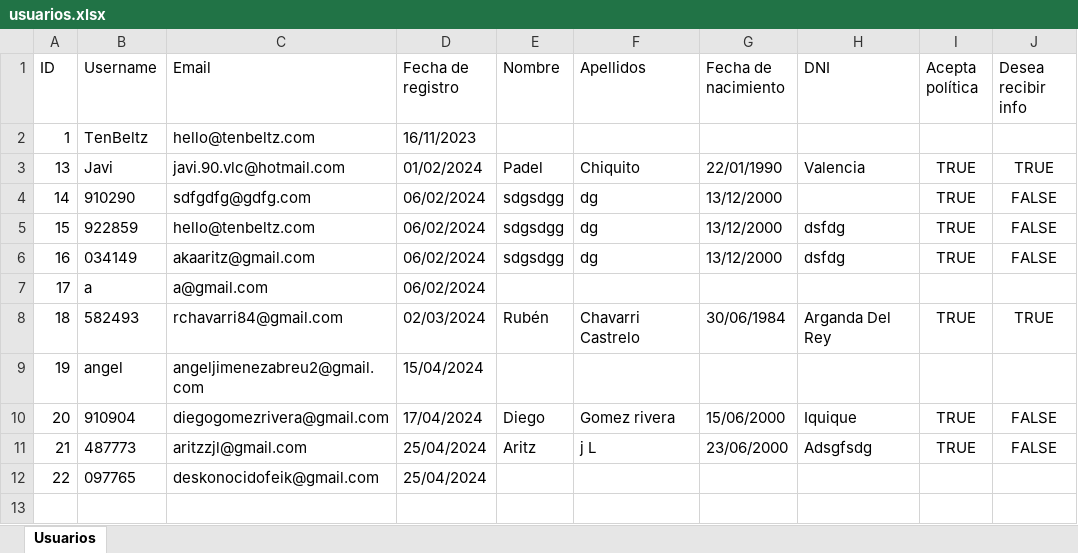
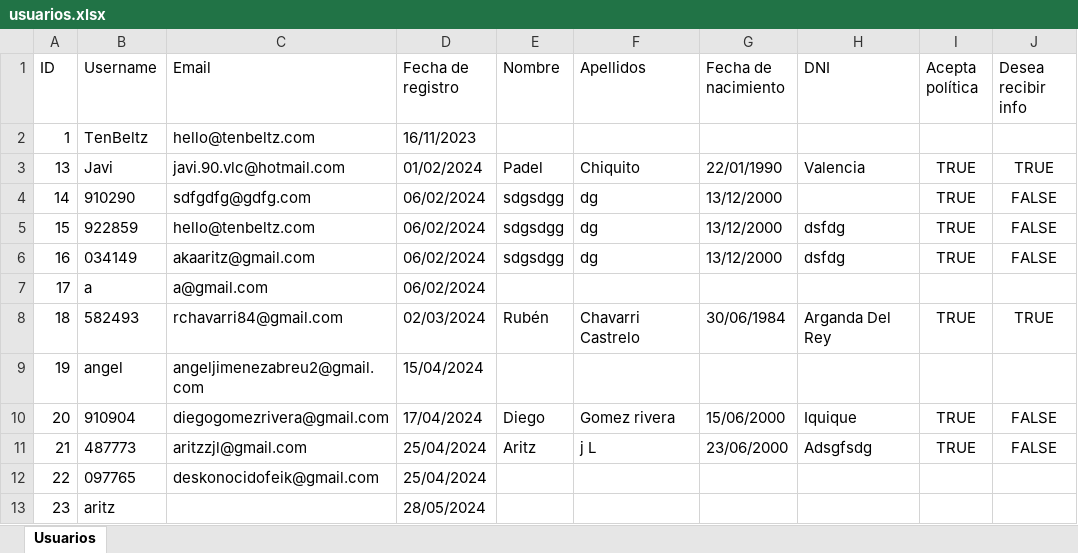
Before and after one commit to aritzjl/PadelChiquito, an Excel workbook: usuarios.xlsx, sheet Usuarios, drawn as a sheet; values as stored, in another font and other column widths than the file's, no borders; the diff names each change by its address in the sheet, - before the commit and + after, or states it on an @@ line.

```diff
--- a/usuarios.xlsx (sheet Usuarios)
+++ b/usuarios.xlsx (sheet Usuarios)
+row 13: 23 | aritz |  | 28/05/2024
```
Also changed, not shown: 9 other files.
